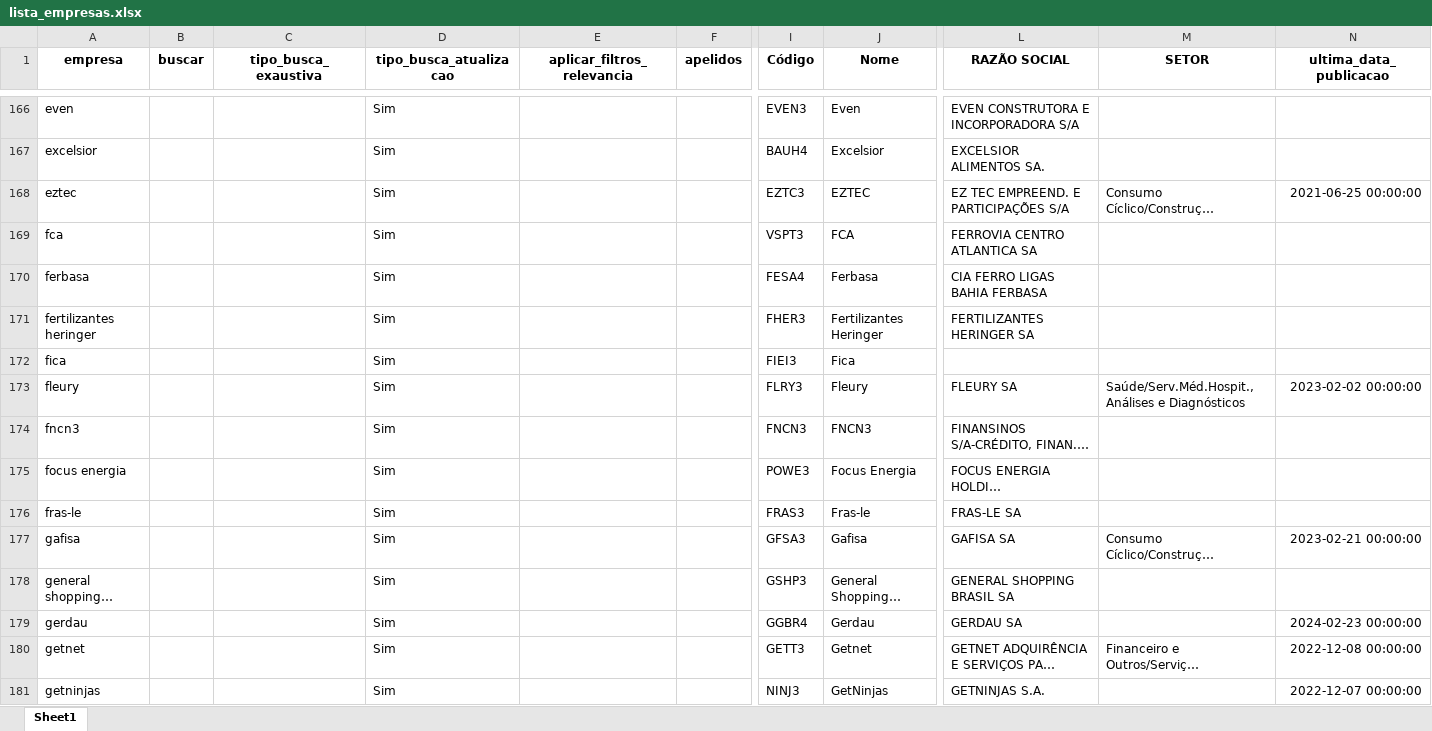
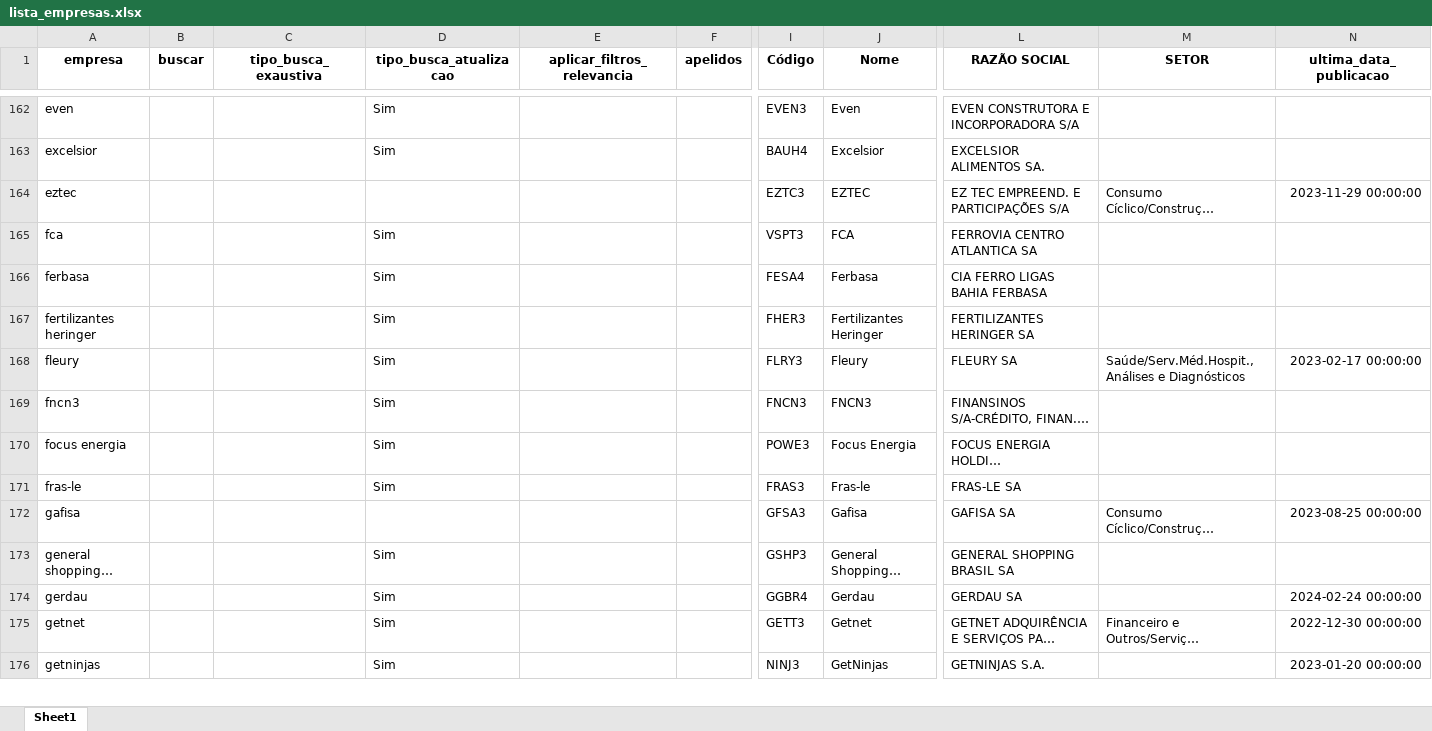
Before and after one commit to danielsaraivaleite/esgnewssentimentgpt, an Excel workbook: datasets/lista_empresas.xlsx, sheet Sheet1, drawn as a sheet; only a part is shown, gaps mark what is left out; long unchanged cells end in …; values as stored, in another font and other column widths than the file's, no borders; removed rows and columns are numbered as before the commit, all else as after; rows hold the shown columns only; the diff covers the shown part only; the diff names each change by its address in the sheet, - before the commit and + after, or states it on an @@ line.

```diff
--- a/datasets/lista_empresas.xlsx (sheet Sheet1)
+++ b/datasets/lista_empresas.xlsx (sheet Sheet1)
-D164 (tipo_busca_atualizacao): Sim
+D164 (tipo_busca_atualizacao): (empty)
-N164 (ultima_data_publicacao): 2021-06-25 00:00:00
+N164 (ultima_data_publicacao): 2023-11-29 00:00:00
-row 172: fica |  |  | Sim |  |  | FIEI3 | Fica
-N168 (ultima_data_publicacao): 2023-02-02 00:00:00
+N168 (ultima_data_publicacao): 2023-02-17 00:00:00
-D172 (tipo_busca_atualizacao): Sim
+D172 (tipo_busca_atualizacao): (empty)
-N172 (ultima_data_publicacao): 2023-02-21 00:00:00
+N172 (ultima_data_publicacao): 2023-08-25 00:00:00
-N174 (ultima_data_publicacao): 2024-02-23 00:00:00
+N174 (ultima_data_publicacao): 2024-02-24 00:00:00
-N175 (ultima_data_publicacao): 2022-12-08 00:00:00
+N175 (ultima_data_publicacao): 2022-12-30 00:00:00
-N176 (ultima_data_publicacao): 2022-12-07 00:00:00
+N176 (ultima_data_publicacao): 2023-01-20 00:00:00
```
Also changed, not shown: 4 added rows, 18 removed rows, 1 moved row and 191 edited cells elsewhere in this sheet, datasets/palavras_chave_esg.xlsx, 23 other files.
